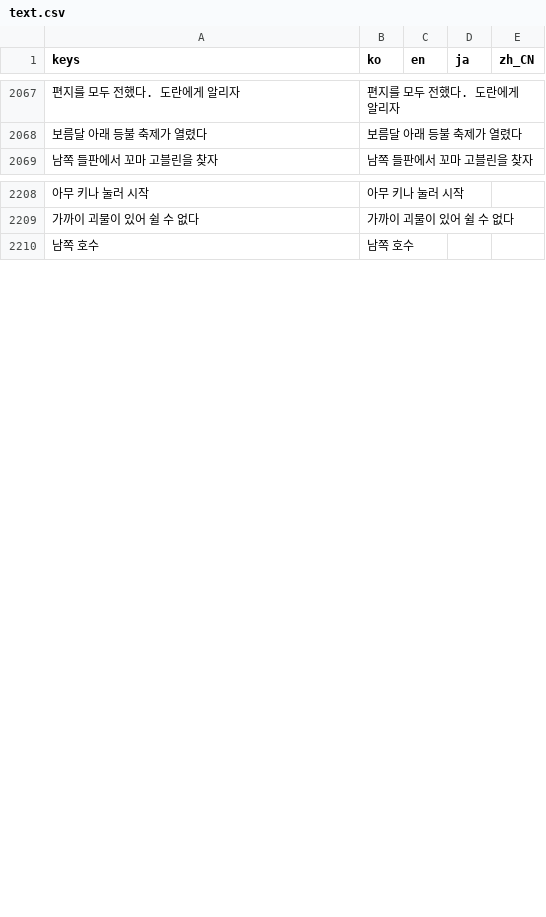
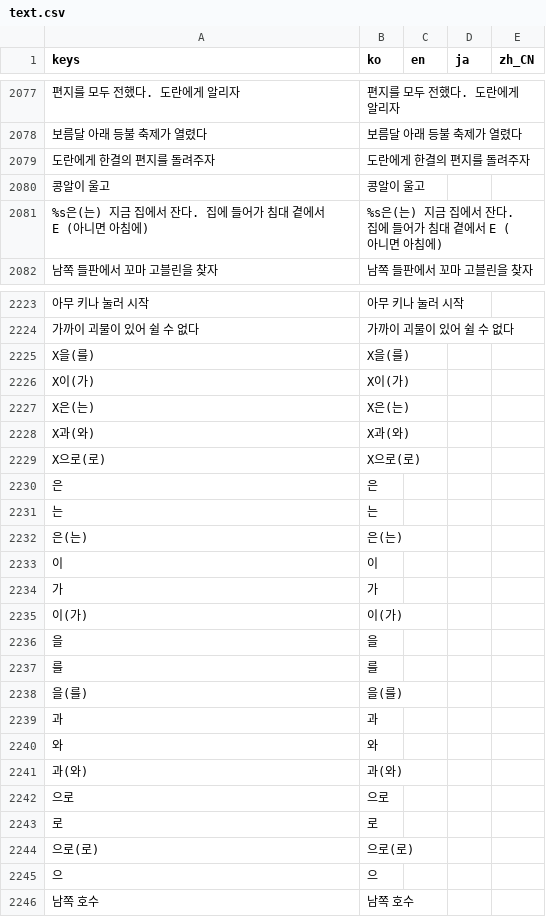
Before and after one commit to destory1984/the-crown-oddity, a CSV file: godot/i18n/text.csv, drawn as a sheet; only a part is shown, gaps mark what is left out; the diff covers the shown part only; the diff names each change by its address in the sheet, - before the commit and + after, or states it on an @@ line.

```diff
--- a/godot/i18n/text.csv
+++ b/godot/i18n/text.csv
+row 2079: 도란에게 한결의 편지를 돌려주자 | 도란에게 한결의 편지를 돌려주자
+row 2080: 콩알이 울고 | 콩알이 울고
+row 2081: %s은(는) 지금 집에서 잔다. 집에 들어가 침대 곁에서 E (아니면 아침에) | %s은(는) 지금 집에서 잔다. 집에 들어가 침대 곁에서 E (아니면 아침에)
+row 2225: X을(를) | X을(를)
+row 2226: X이(가) | X이(가)
+row 2227: X은(는) | X은(는)
+row 2228: X과(와) | X과(와)
+row 2229: X으로(로) | X으로(로)
+row 2230: 은 | 은
+row 2231: 는 | 는
+row 2232: 은(는) | 은(는)
+row 2233: 이 | 이
+row 2234: 가 | 가
+row 2235: 이(가) | 이(가)
+row 2236: 을 | 을
+row 2237: 를 | 를
+row 2238: 을(를) | 을(를)
+row 2239: 과 | 과
+row 2240: 와 | 와
+row 2241: 과(와) | 과(와)
+row 2242: 으로 | 으로
+row 2243: 로 | 로
+row 2244: 으로(로) | 으로(로)
+row 2245: 으 | 으
```
Also changed, not shown: 12 added rows and 6 edited cells elsewhere in this file, 16 other files.
